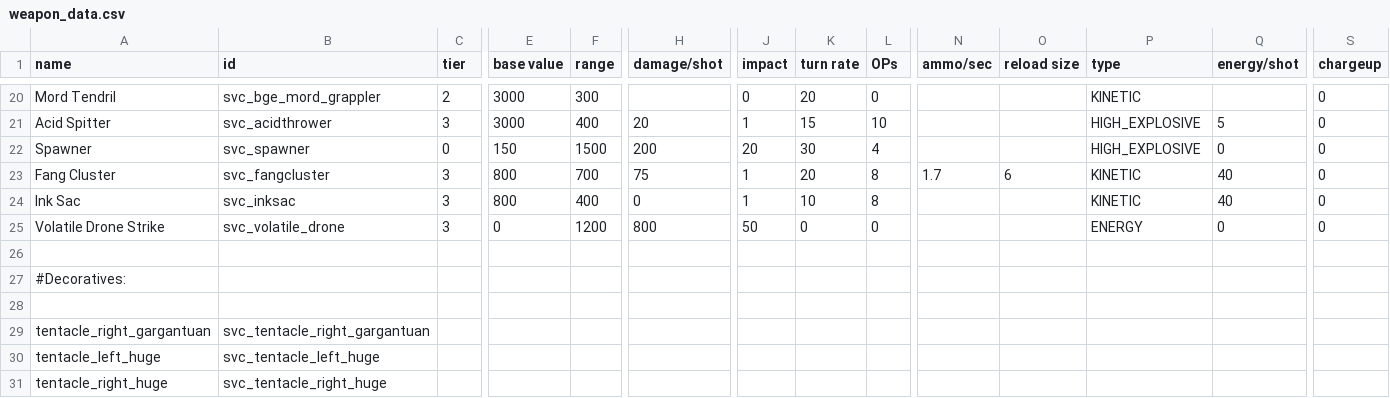
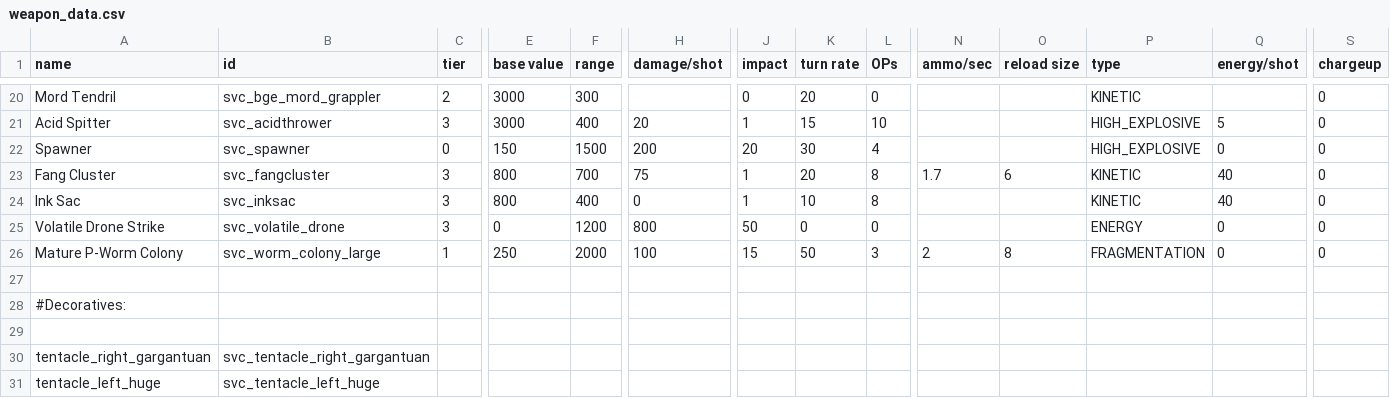
Before and after one commit to DesperatePeter/starsector-symbiotic-void-creatures, a CSV file: data/weapons/weapon_data.csv, drawn as a sheet; only a part is shown, gaps mark what is left out; the shorter side is filled out with more unchanged rows; rows hold the shown columns only; the diff names each change by its address in the sheet, - before the commit and + after, or states it on an @@ line.

Commit message:
feat: rudimentary implementation of large worm colony

```diff
--- a/data/weapons/weapon_data.csv
+++ b/data/weapons/weapon_data.csv
+row 26: Mature P-Worm Colony | svc_worm_colony_large | 1 | 250 | 2000 | 100 | 15 | 50 | 3 | 2 | 8 | FRAGMENTATION | 0 | 0
```
Also changed, not shown: 2 other files.
